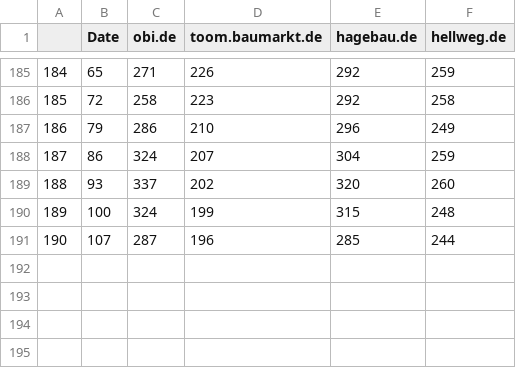
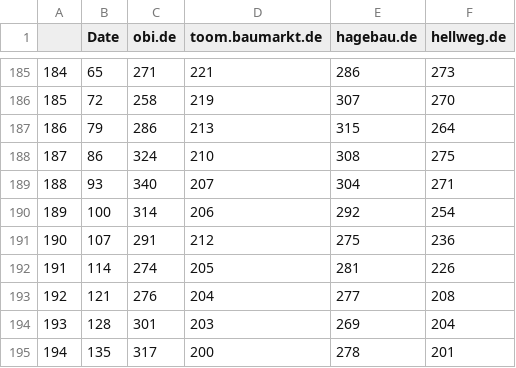
Before and after one commit to FinScience/shiny-apps, a CSV file: denkwerk/data/data.csv, drawn as a sheet; only a part is shown, gaps mark what is left out; the diff covers the shown part only.

```diff
--- a/denkwerk/data/data.csv
+++ b/denkwerk/data/data.csv
@@ -185,7 +185,11 @@
-"184",65,271,226,292,259
-"185",72,258,223,292,258
-"186",79,286,210,296,249
-"187",86,324,207,304,259
-"188",93,337,202,320,260
-"189",100,324,199,315,248
-"190",107,287,196,285,244
+"184",65,271,221,286,273
+"185",72,258,219,307,270
+"186",79,286,213,315,264
+"187",86,324,210,308,275
+"188",93,340,207,304,271
+"189",100,314,206,292,254
+"190",107,291,212,275,236
+"191",114,274,205,281,226
+"192",121,276,204,277,208
+"193",128,301,203,269,204
+"194",135,317,200,278,201
```
Also changed, not shown: 2 added rows, 2 removed rows and 95 edited cells elsewhere in this file, denkwerk/data/tos.csv, 2 other files.
